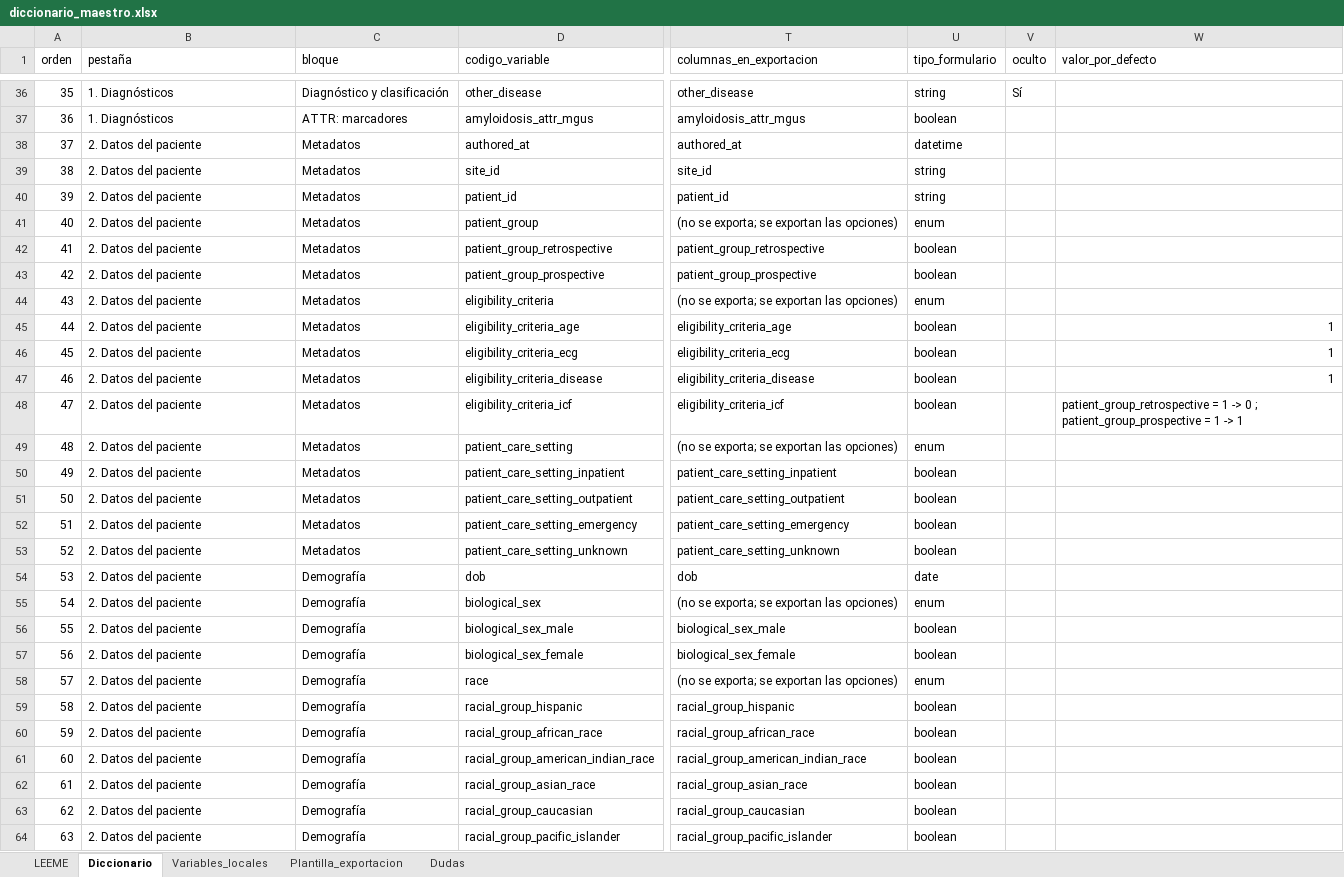
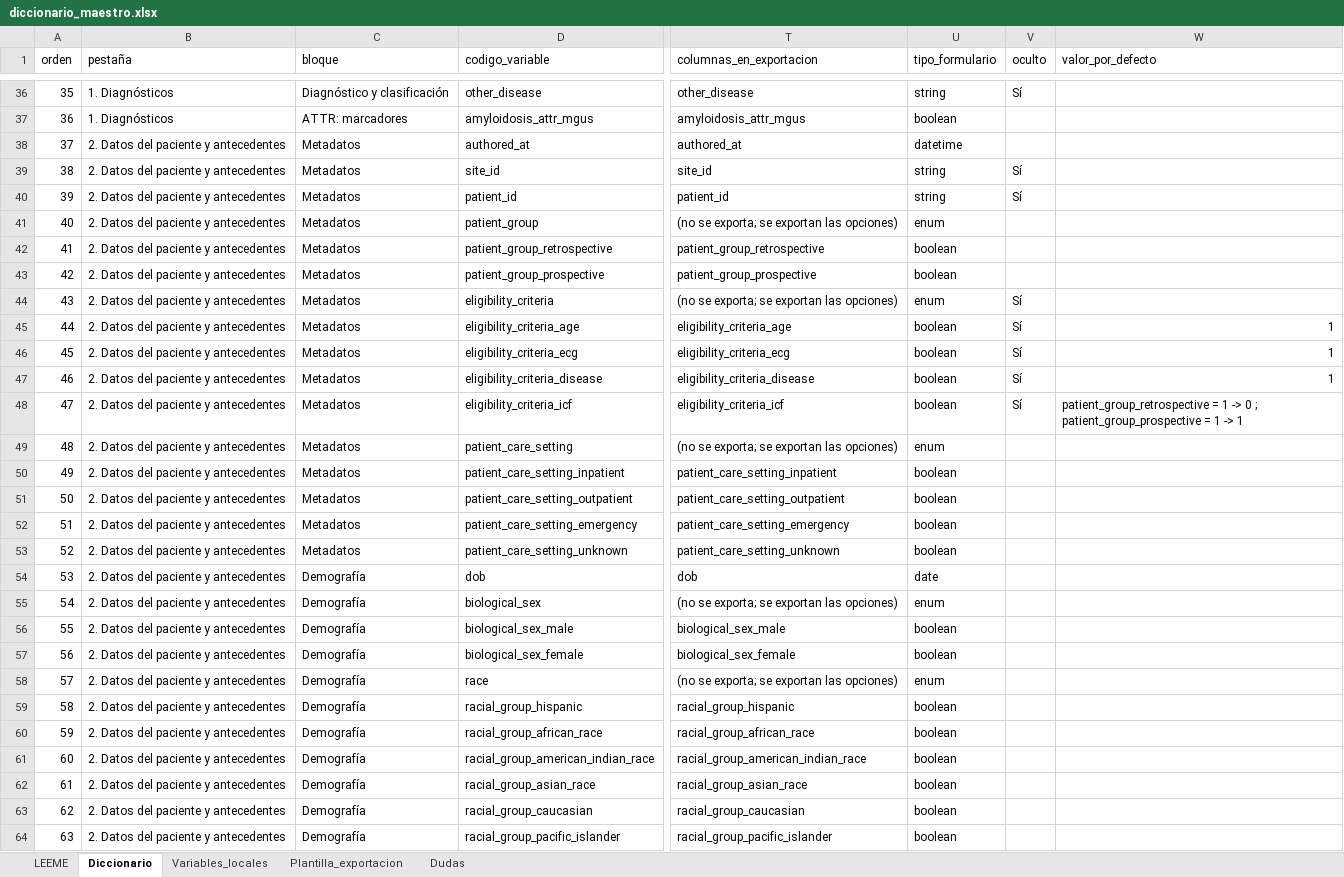
Before and after one commit to iDoctor2000/Studies, an Excel workbook: registro-willem/diccionario/diccionario_maestro.xlsx, sheet Diccionario, drawn as a sheet; only a part is shown, gaps mark what is left out; values as stored, in another font and other column widths than the file's, no cell formats; the diff covers the shown part only; the diff names each change by its address in the sheet, - before the commit and + after, or states it on an @@ line.

```diff
--- a/registro-willem/diccionario/diccionario_maestro.xlsx (sheet Diccionario)
+++ b/registro-willem/diccionario/diccionario_maestro.xlsx (sheet Diccionario)
-B38:B64 (pestaña): 2. Datos del paciente
+B38:B64 (pestaña): 2. Datos del paciente y antecedentes
-V39:V40 (oculto): (empty)
+V39:V40 (oculto): Sí
-V44:V48 (oculto): (empty)
+V44:V48 (oculto): Sí
```
Also changed, not shown: 580 edited cells elsewhere in this sheet, sheet LEEME, cell formats, 21 other files.
